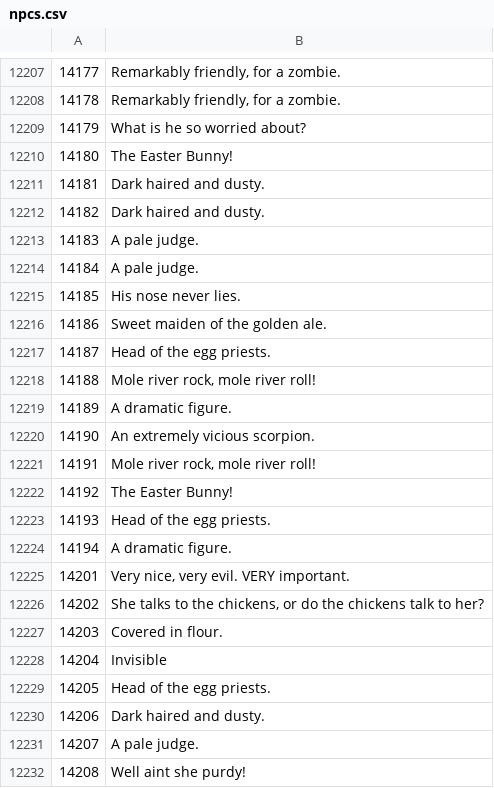
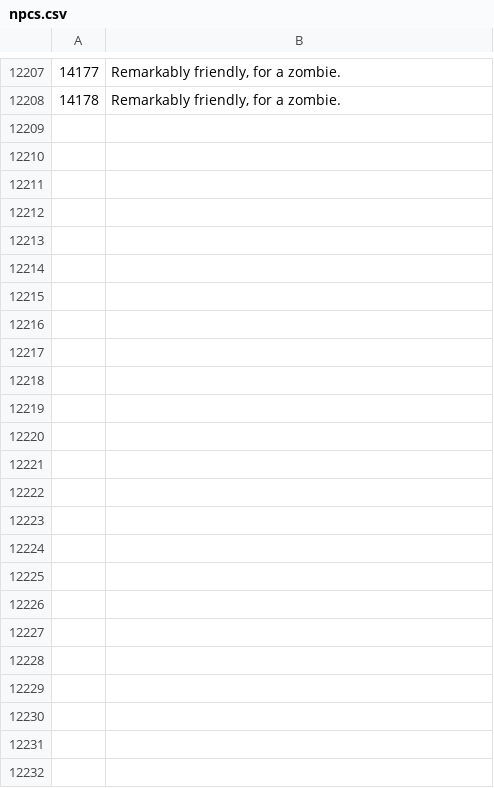
Before and after one commit to broduer/osrs-examines, a CSV file: npcs.csv, drawn as a sheet; only a part is shown, gaps mark what is left out.

```diff
--- a/npcs.csv
+++ b/npcs.csv
@@ -12208,25 +12208 @@
 14178,"Remarkably friendly, for a zombie."
-14179,What is he so worried about?
-14180,The Easter Bunny!
-14181,Dark haired and dusty.
-14182,Dark haired and dusty.
-14183,A pale judge.
-14184,A pale judge.
-14185,His nose never lies.
-14186,Sweet maiden of the golden ale.
-14187,Head of the egg priests.
-14188,"Mole river rock, mole river roll!"
-14189,A dramatic figure.
-14190,An extremely vicious scorpion.
-14191,"Mole river rock, mole river roll!"
-14192,The Easter Bunny!
-14193,Head of the egg priests.
-14194,A dramatic figure.
-14201,"Very nice, very evil. VERY important."
-14202,"She talks to the chickens, or do the chickens talk to her?"
-14203,Covered in flour.
-14204,Invisible
-14205,Head of the egg priests.
-14206,Dark haired and dusty.
-14207,A pale judge.
-14208,Well aint she purdy!
```
Also changed, not shown: objs.csv.
